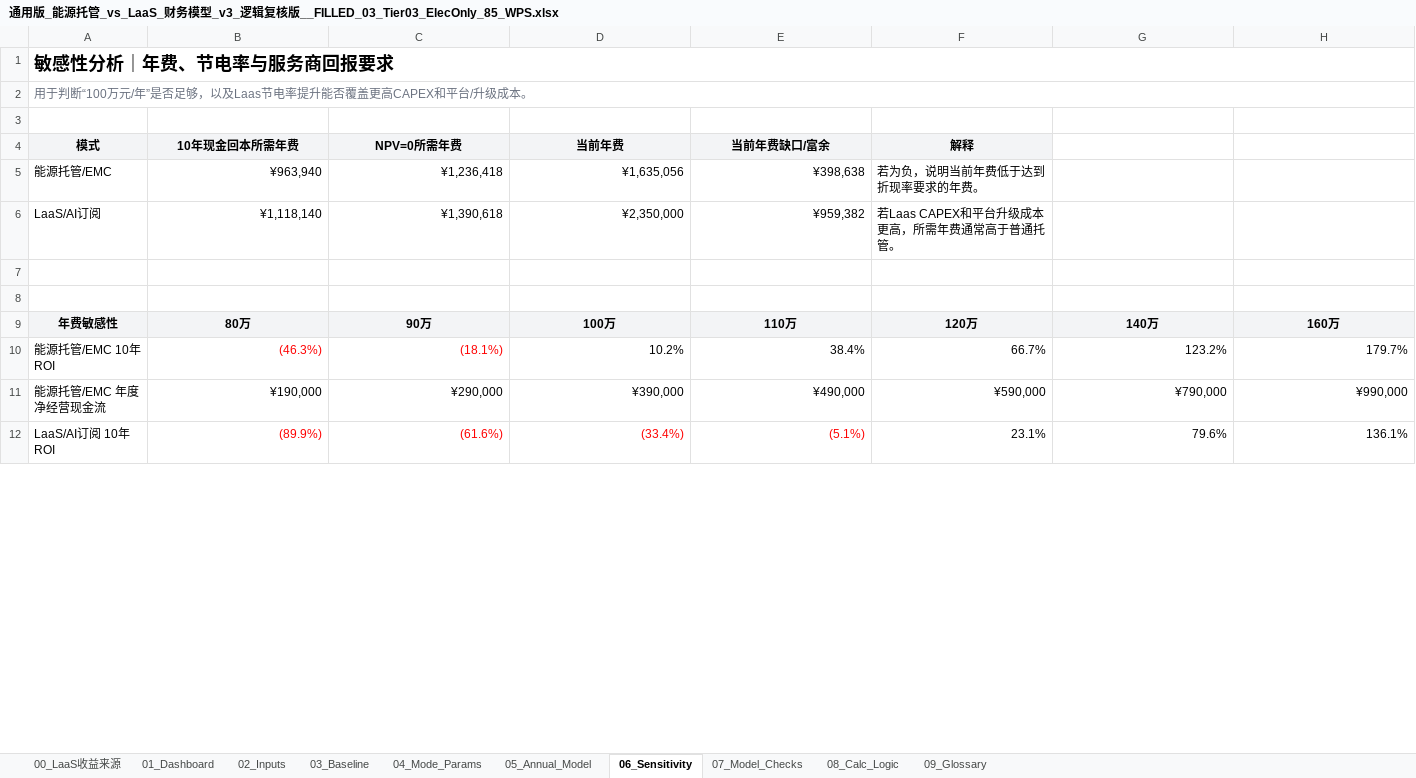
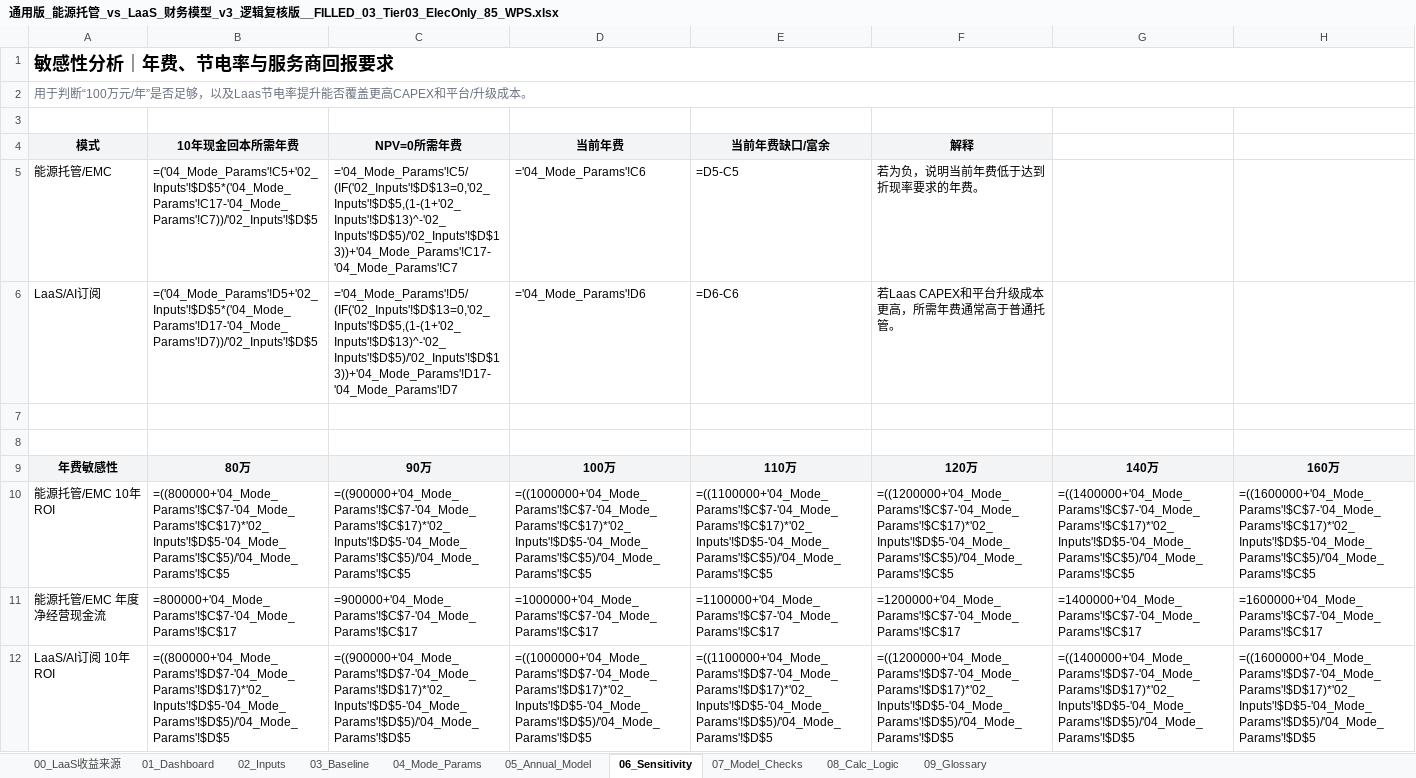
Before and after one commit to chalakorn49265/NEW_BUS_MOD_DB, an Excel workbook: Dashboard_LaaS_vs_NYTG/new_models/通用版_能源托管_vs_LaaS_财务模型_v3_逻辑复核版__FILLED_03_Tier03_ElecOnly_85_WPS.xlsx, sheet 06_Sensitivity, drawn as a sheet; only a part is shown; values as stored, in another font and other column widths than the file's, no borders; formulas without a stored value are shown as written; the diff covers the shown part only; the diff names each change by its address in the sheet, - before the commit and + after, or states it on an @@ line.

```diff
--- a/Dashboard_LaaS_vs_NYTG/new_models/通用版_能源托管_vs_LaaS_财务模型_v3_逻辑复核版__FILLED_03_Tier03_ElecOnly_85_WPS.xlsx (sheet 06_Sensitivity)
+++ b/Dashboard_LaaS_vs_NYTG/new_models/通用版_能源托管_vs_LaaS_财务模型_v3_逻辑复核版__FILLED_03_Tier03_ElecOnly_85_WPS.xlsx (sheet 06_Sensitivity)
-B5 (10年现金回本所需年费): ¥963,940
+B5 (10年现金回本所需年费): =('04_Mode_Params'!C5+'02_Inputs'!$D$5*('04_Mode_Params'!C17-'04_Mode_Params'!C7))/'02_Inputs'!$D$5
-C5 (NPV=0所需年费): ¥1,236,418
+C5 (NPV=0所需年费): ='04_Mode_Params'!C5/(IF('02_Inputs'!$D$13=0,'02_Inputs'!$D$5,(1-(1+'02_Inputs'!$D$13)^-'02_Inputs'!$D$5)/'02_Inputs'!$D$13))+'04_Mode_Params'!C17-'04_Mode_Params'!C7
-D5 (当前年费): ¥1,635,056
+D5 (当前年费): ='04_Mode_Params'!C6
-E5 (当前年费缺口/富余): ¥398,638
+E5 (当前年费缺口/富余): =D5-C5
-B6 (10年现金回本所需年费): ¥1,118,140
+B6 (10年现金回本所需年费): =('04_Mode_Params'!D5+'02_Inputs'!$D$5*('04_Mode_Params'!D17-'04_Mode_Params'!D7))/'02_Inputs'!$D$5
-C6 (NPV=0所需年费): ¥1,390,618
+C6 (NPV=0所需年费): ='04_Mode_Params'!D5/(IF('02_Inputs'!$D$13=0,'02_Inputs'!$D$5,(1-(1+'02_Inputs'!$D$13)^-'02_Inputs'!$D$5)/'02_Inputs'!$D$13))+'04_Mode_Params'!D17-'04_Mode_Params'!D7
-D6 (当前年费): ¥2,350,000
+D6 (当前年费): ='04_Mode_Params'!D6
-E6 (当前年费缺口/富余): ¥959,382
+E6 (当前年费缺口/富余): =D6-C6
-B10 (10年现金回本所需年费): (46.3%)
+B10 (10年现金回本所需年费): =((800000+'04_Mode_Params'!$C$7-'04_Mode_Params'!$C$17)*'02_Inputs'!$D$5-'04_Mode_Params'!$C$5)/'04_Mode_Params'!$C$5
-B10:C10 text colour: #FF0000
+B10:C10 text colour: black
-C10 (NPV=0所需年费): (18.1%)
+C10 (NPV=0所需年费): =((900000+'04_Mode_Params'!$C$7-'04_Mode_Params'!$C$17)*'02_Inputs'!$D$5-'04_Mode_Params'!$C$5)/'04_Mode_Params'!$C$5
-D10 (当前年费): 10.2%
+D10 (当前年费): =((1000000+'04_Mode_Params'!$C$7-'04_Mode_Params'!$C$17)*'02_Inputs'!$D$5-'04_Mode_Params'!$C$5)/'04_Mode_Params'!$C$5
-E10 (当前年费缺口/富余): 38.4%
+E10 (当前年费缺口/富余): =((1100000+'04_Mode_Params'!$C$7-'04_Mode_Params'!$C$17)*'02_Inputs'!$D$5-'04_Mode_Params'!$C$5)/'04_Mode_Params'!$C$5
-F10 (解释): 66.7%
+F10 (解释): =((1200000+'04_Mode_Params'!$C$7-'04_Mode_Params'!$C$17)*'02_Inputs'!$D$5-'04_Mode_Params'!$C$5)/'04_Mode_Params'!$C$5
-G10: 123.2%
+G10: =((1400000+'04_Mode_Params'!$C$7-'04_Mode_Params'!$C$17)*'02_Inputs'!$D$5-'04_Mode_Params'!$C$5)/'04_Mode_Params'!$C$5
-H10: 179.7%
+H10: =((1600000+'04_Mode_Params'!$C$7-'04_Mode_Params'!$C$17)*'02_Inputs'!$D$5-'04_Mode_Params'!$C$5)/'04_Mode_Params'!$C$5
-B11 (10年现金回本所需年费): ¥190,000
+B11 (10年现金回本所需年费): =800000+'04_Mode_Params'!$C$7-'04_Mode_Params'!$C$17
-C11 (NPV=0所需年费): ¥290,000
+C11 (NPV=0所需年费): =900000+'04_Mode_Params'!$C$7-'04_Mode_Params'!$C$17
-D11 (当前年费): ¥390,000
+D11 (当前年费): =1000000+'04_Mode_Params'!$C$7-'04_Mode_Params'!$C$17
-E11 (当前年费缺口/富余): ¥490,000
+E11 (当前年费缺口/富余): =1100000+'04_Mode_Params'!$C$7-'04_Mode_Params'!$C$17
-F11 (解释): ¥590,000
+F11 (解释): =1200000+'04_Mode_Params'!$C$7-'04_Mode_Params'!$C$17
-G11: ¥790,000
+G11: =1400000+'04_Mode_Params'!$C$7-'04_Mode_Params'!$C$17
-H11: ¥990,000
+H11: =1600000+'04_Mode_Params'!$C$7-'04_Mode_Params'!$C$17
-B12 (10年现金回本所需年费): (89.9%)
+B12 (10年现金回本所需年费): =((800000+'04_Mode_Params'!$D$7-'04_Mode_Params'!$D$17)*'02_Inputs'!$D$5-'04_Mode_Params'!$D$5)/'04_Mode_Params'!$D$5
-B12:E12 text colour: #FF0000
+B12:E12 text colour: black
-C12 (NPV=0所需年费): (61.6%)
+C12 (NPV=0所需年费): =((900000+'04_Mode_Params'!$D$7-'04_Mode_Params'!$D$17)*'02_Inputs'!$D$5-'04_Mode_Params'!$D$5)/'04_Mode_Params'!$D$5
-D12 (当前年费): (33.4%)
+D12 (当前年费): =((1000000+'04_Mode_Params'!$D$7-'04_Mode_Params'!$D$17)*'02_Inputs'!$D$5-'04_Mode_Params'!$D$5)/'04_Mode_Params'!$D$5
-E12 (当前年费缺口/富余): (5.1%)
+E12 (当前年费缺口/富余): =((1100000+'04_Mode_Params'!$D$7-'04_Mode_Params'!$D$17)*'02_Inputs'!$D$5-'04_Mode_Params'!$D$5)/'04_Mode_Params'!$D$5
-F12 (解释): 23.1%
+F12 (解释): =((1200000+'04_Mode_Params'!$D$7-'04_Mode_Params'!$D$17)*'02_Inputs'!$D$5-'04_Mode_Params'!$D$5)/'04_Mode_Params'!$D$5
-G12: 79.6%
+G12: =((1400000+'04_Mode_Params'!$D$7-'04_Mode_Params'!$D$17)*'02_Inputs'!$D$5-'04_Mode_Params'!$D$5)/'04_Mode_Params'!$D$5
-H12: 136.1%
+H12: =((1600000+'04_Mode_Params'!$D$7-'04_Mode_Params'!$D$17)*'02_Inputs'!$D$5-'04_Mode_Params'!$D$5)/'04_Mode_Params'!$D$5
```
Also changed, not shown: 28 edited cells and cell formats elsewhere in this sheet, sheet 05_Annual_Model, sheet 00_LaaS收益来源, sheet 01_Dashboard, sheet 04_Mode_Params, sheet 02_Inputs, sheet 07_Model_Checks, 1 more sheet, Dashboard_LaaS_vs_NYTG/new_models/通用版_能源托管_vs_LaaS_财务模型_v3_逻辑复核版__FILLED_02_Tier02_UniformAI_85_WPS.xlsx, Dashboard_LaaS_vs_NYTG/new_models/通用版_能源托管_vs_LaaS_财务模型_v3_逻辑复核版__FILLED_06_Tier06_Upfront_Prepay_WPS.xlsx, 23 other files.
